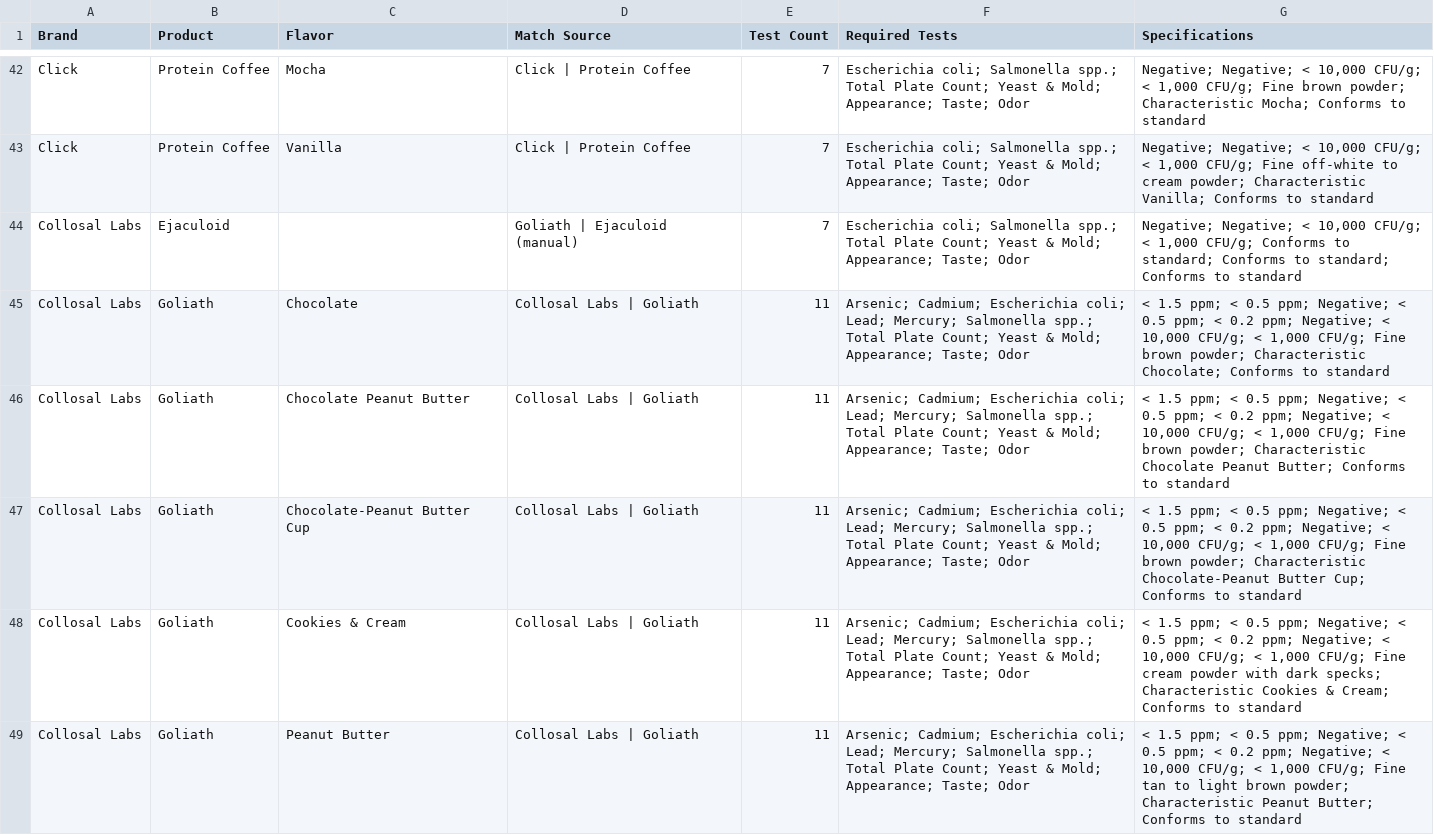
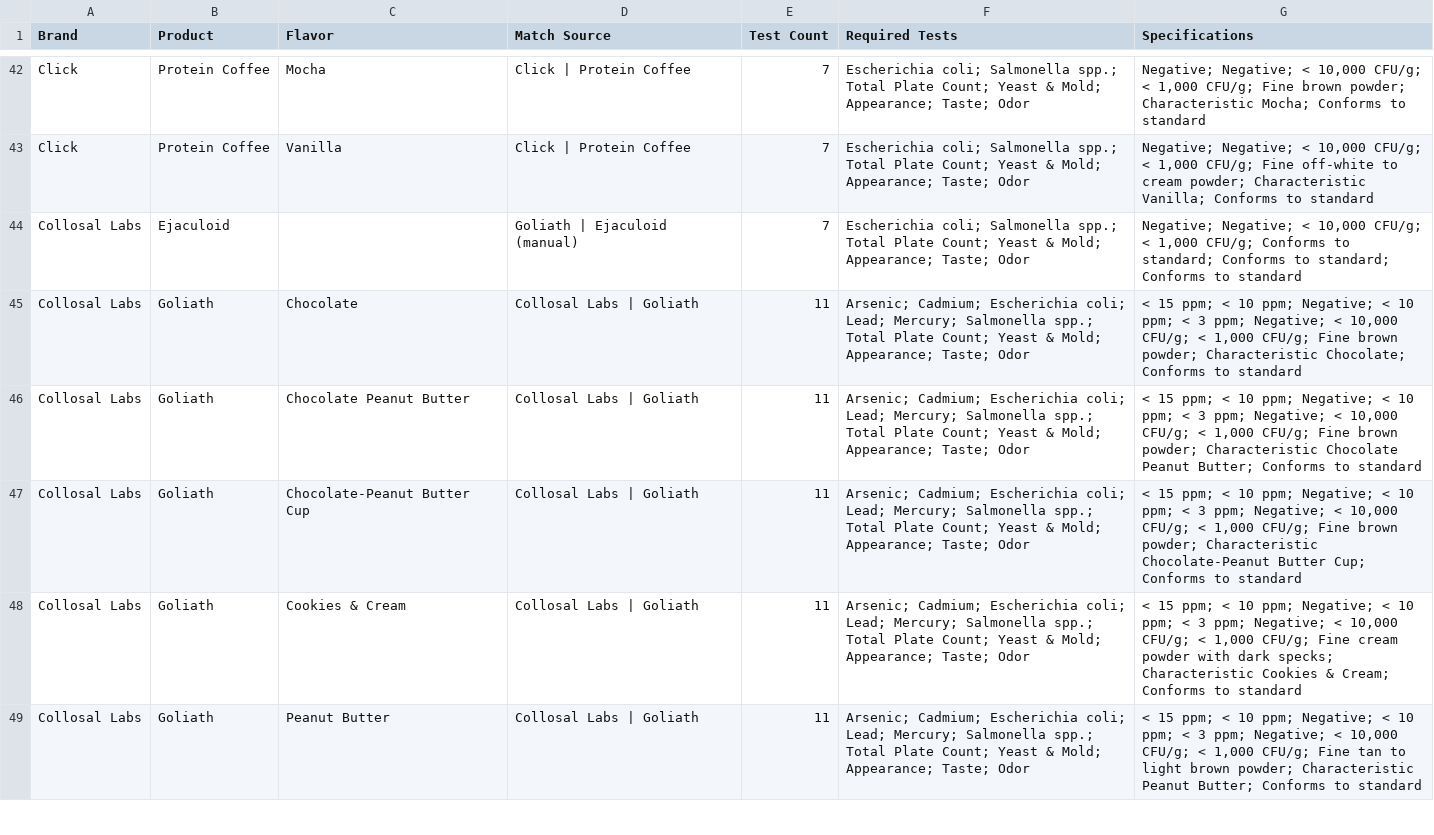
Before and after one commit to grbod/labtrack, a CSV file: backend/product_test_mapping.csv, drawn as a sheet; only a part is shown, gaps mark what is left out; the diff covers the shown part only.

```diff
--- a/backend/product_test_mapping.csv
+++ b/backend/product_test_mapping.csv
@@ -44,6 +44,6 @@ Click,Protein Coffee,Vanilla,Click | Protein Coffee,7,Escherichia coli; Salmonel
 Collosal Labs,Ejaculoid,,Goliath | Ejaculoid (manual),7,Escherichia coli; Salmonella spp.; Total Plate Count; Yeast & Mold; Appearance; Taste; Odor,"Negative; Negative; < 10,000 CFU/g; < 1,000 CFU/g; Conforms to standard; Conforms to standard; Conforms to standard"
-Collosal Labs,Goliath,Chocolate,Collosal Labs | Goliath,11,Arsenic; Cadmium; Escherichia coli; Lead; Mercury; Salmonella spp.; Total Plate Count; Yeast & Mold; Appearance; Taste; Odor,"< 1.5 ppm; < 0.5 ppm; Negative; < 0.5 ppm; < 0.2 ppm; Negative; < 10,000 CFU/g; < 1,000 CFU/g; Fine brown powder; Characteristic Chocolate; Conforms to standard"
-Collosal Labs,Goliath,Chocolate Peanut Butter,Collosal Labs | Goliath,11,Arsenic; Cadmium; Escherichia coli; Lead; Mercury; Salmonella spp.; Total Plate Count; Yeast & Mold; Appearance; Taste; Odor,"< 1.5 ppm; < 0.5 ppm; Negative; < 0.5 ppm; < 0.2 ppm; Negative; < 10,000 CFU/g; < 1,000 CFU/g; Fine brown powder; Characteristic Chocolate Peanut Butter; Conforms to standard"
-Collosal Labs,Goliath,Chocolate-Peanut Butter Cup,Collosal Labs | Goliath,11,Arsenic; Cadmium; Escherichia coli; Lead; Mercury; Salmonella spp.; Total Plate Count; Yeast & Mold; Appearance; Taste; Odor,"< 1.5 ppm; < 0.5 ppm; Negative; < 0.5 ppm; < 0.2 ppm; Negative; < 10,000 CFU/g; < 1,000 CFU/g; Fine brown powder; Characteristic Chocolate-Peanut Butter Cup; Conforms to standard"
-Collosal Labs,Goliath,Cookies & Cream,Collosal Labs | Goliath,11,Arsenic; Cadmium; Escherichia coli; Lead; Mercury; Salmonella spp.; Total Plate Count; Yeast & Mold; Appearance; Taste; Odor,"< 1.5 ppm; < 0.5 ppm; Negative; < 0.5 ppm; < 0.2 ppm; Negative; < 10,000 CFU/g; < 1,000 CFU/g; Fine cream powder with dark specks; Characteristic Cookies & Cream; Conforms to standard"
-Collosal Labs,Goliath,Peanut Butter,Collosal Labs | Goliath,11,Arsenic; Cadmium; Escherichia coli; Lead; Mercury; Salmonella spp.; Total Plate Count; Yeast & Mold; Appearance; Taste; Odor,"< 1.5 ppm; < 0.5 ppm; Negative; < 0.5 ppm; < 0.2 ppm; Negative; < 10,000 CFU/g; < 1,000 CFU/g; Fine tan to light brown powder; Characteristic Peanut Butter; Conforms to standard"
+Collosal Labs,Goliath,Chocolate,Collosal Labs | Goliath,11,Arsenic; Cadmium; Escherichia coli; Lead; Mercury; Salmonella spp.; Total Plate Count; Yeast & Mold; Appearance; Taste; Odor,"< 15 ppm; < 10 ppm; Negative; < 10 ppm; < 3 ppm; Negative; < 10,000 CFU/g; < 1,000 CFU/g; Fine brown powder; Characteristic Chocolate; Conforms to standard"
+Collosal Labs,Goliath,Chocolate Peanut Butter,Collosal Labs | Goliath,11,Arsenic; Cadmium; Escherichia coli; Lead; Mercury; Salmonella spp.; Total Plate Count; Yeast & Mold; Appearance; Taste; Odor,"< 15 ppm; < 10 ppm; Negative; < 10 ppm; < 3 ppm; Negative; < 10,000 CFU/g; < 1,000 CFU/g; Fine brown powder; Characteristic Chocolate Peanut Butter; Conforms to standard"
+Collosal Labs,Goliath,Chocolate-Peanut Butter Cup,Collosal Labs | Goliath,11,Arsenic; Cadmium; Escherichia coli; Lead; Mercury; Salmonella spp.; Total Plate Count; Yeast & Mold; Appearance; Taste; Odor,"< 15 ppm; < 10 ppm; Negative; < 10 ppm; < 3 ppm; Negative; < 10,000 CFU/g; < 1,000 CFU/g; Fine brown powder; Characteristic Chocolate-Peanut Butter Cup; Conforms to standard"
+Collosal Labs,Goliath,Cookies & Cream,Collosal Labs | Goliath,11,Arsenic; Cadmium; Escherichia coli; Lead; Mercury; Salmonella spp.; Total Plate Count; Yeast & Mold; Appearance; Taste; Odor,"< 15 ppm; < 10 ppm; Negative; < 10 ppm; < 3 ppm; Negative; < 10,000 CFU/g; < 1,000 CFU/g; Fine cream powder with dark specks; Characteristic Cookies & Cream; Conforms to standard"
+Collosal Labs,Goliath,Peanut Butter,Collosal Labs | Goliath,11,Arsenic; Cadmium; Escherichia coli; Lead; Mercury; Salmonella spp.; Total Plate Count; Yeast & Mold; Appearance; Taste; Odor,"< 15 ppm; < 10 ppm; Negative; < 10 ppm; < 3 ppm; Negative; < 10,000 CFU/g; < 1,000 CFU/g; Fine tan to light brown powder; Characteristic Peanut Butter; Conforms to standard"
```
Also changed, not shown: 27 edited cells elsewhere in this file, backend/seed_tests.csv, 1 other file.
